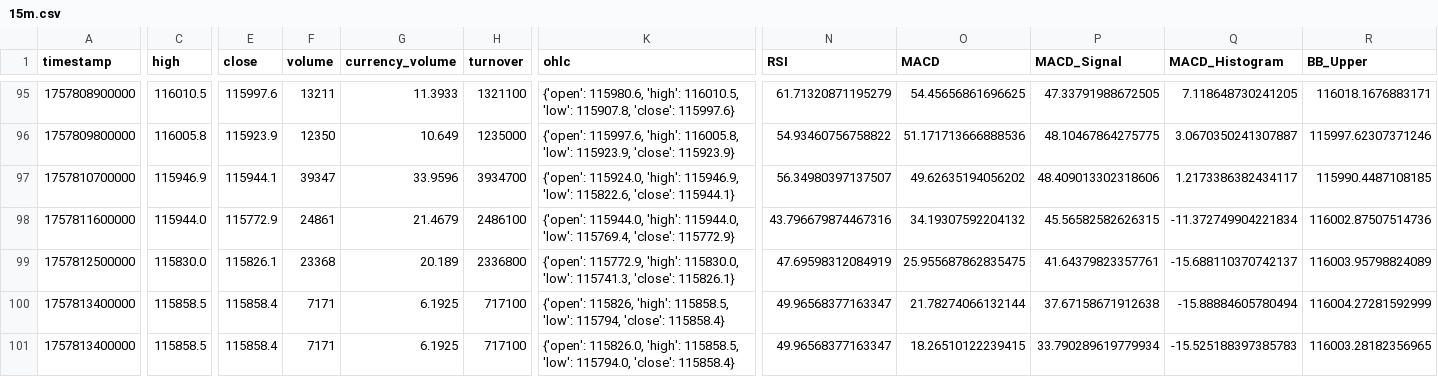
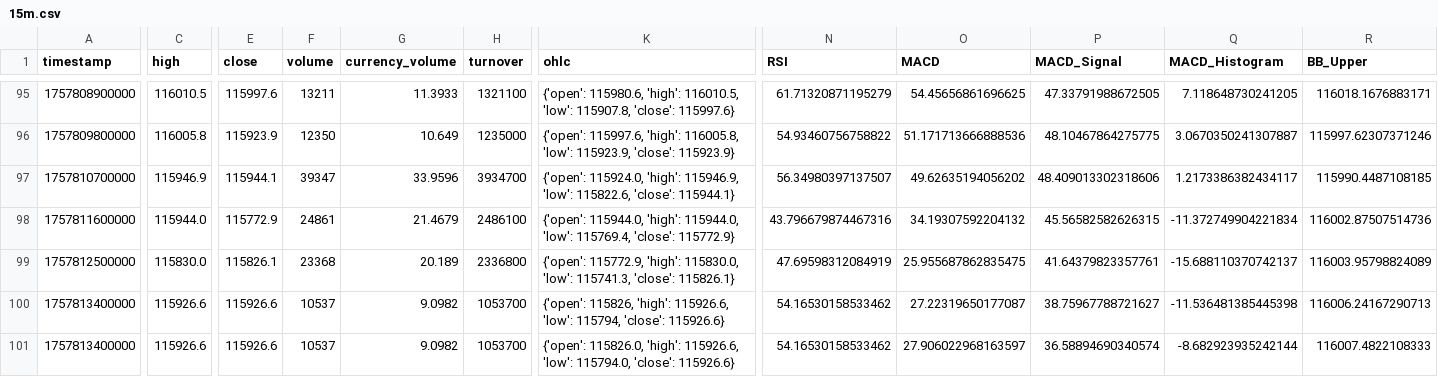
Before and after one commit to Forever5201/okxheyue, a CSV file: kline_data/15m/15m.csv, drawn as a sheet; only a part is shown, gaps mark what is left out; the diff covers the shown part only; the diff names each change by its address in the sheet, - before the commit and + after, or states it on an @@ line.

```diff
--- a/kline_data/15m/15m.csv
+++ b/kline_data/15m/15m.csv
-C100:C101 (high): 115858.5
+C100:C101 (high): 115926.6
-E100:E101 (close): 115858.4
+E100:E101 (close): 115926.6
-F100:F101 (volume): 7171
+F100:F101 (volume): 10537
-G100:G101 (currency_volume): 6.1925
+G100:G101 (currency_volume): 9.0982
-H100:H101 (turnover): 717100
+H100:H101 (turnover): 1053700
-K100 (ohlc): …115826, 'high': 115858.5, 'low': 115794, 'close': 115858.4}
+K100 (ohlc): …115826, 'high': 115926.6, 'low': 115794, 'close': 115926.6}
-N100:N101 (RSI): 49.96568377163347
+N100:N101 (RSI): 54.16530158533462
-O100 (MACD): 21.78274066132144
+O100 (MACD): 27.22319650177087
-P100 (MACD_Signal): 37.67158671912638
+P100 (MACD_Signal): 38.75967788721627
-Q100 (MACD_Histogram): -15.88884605780494
+Q100 (MACD_Histogram): -11.536481385445398
-R100 (BB_Upper): 116004.27281592999
+R100 (BB_Upper): 116006.24167290713
-K101 (ohlc): …115826.0, 'high': 115858.5, 'low': 115794.0, 'close': 115858.4}
+K101 (ohlc): …115826.0, 'high': 115926.6, 'low': 115794.0, 'close': 115926.6}
-O101 (MACD): 18.26510122239415
+O101 (MACD): 27.906022968163597
-P101 (MACD_Signal): 33.790289619779934
+P101 (MACD_Signal): 36.58894690340574
-Q101 (MACD_Histogram): -15.525188397385783
+Q101 (MACD_Histogram): -8.682923935242144
-R101 (BB_Upper): 116003.28182356965
+R101 (BB_Upper): 116007.4822108333
```
Also changed, not shown: 28 edited cells elsewhere in this file, kline_data/1m/1m.csv, kline_data/30m/30m.csv, 12 other files.
